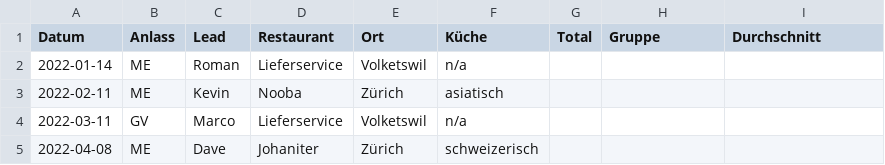
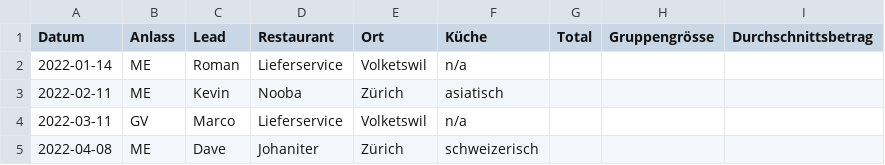
Before and after one commit to maxandul/Gourmen, a CSV file: data/agenda.csv, drawn as a sheet; only a part is shown.

```diff
--- a/data/agenda.csv
+++ b/data/agenda.csv
@@ -1,2 +1,2 @@
-Datum;Anlass;Lead;Restaurant;Ort;Küche;Total;Gruppe;Durchschnitt
+Datum;Anlass;Lead;Restaurant;Ort;Küche;Total;Gruppengrösse;Durchschnittsbetrag
 2022-01-14;ME;Roman;Lieferservice;Volketswil;n/a;;;
```
Also changed, not shown: 3 other files.
